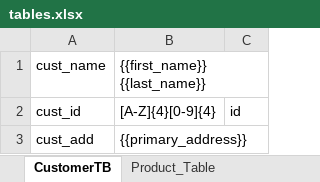
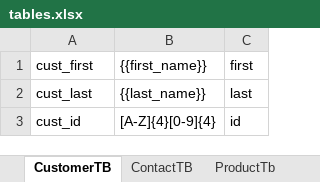
Before and after one commit to sch0lars/DataGenerator, an Excel workbook: tables.xlsx, sheet CustomerTB, drawn as a sheet; values as stored, in another font and other column widths than the file's, no borders; removed rows and columns are numbered as before the commit, all else as after; the diff names each change by its address in the sheet, - before the commit and + after, or states it on an @@ line.

```diff
--- a/tables.xlsx (sheet CustomerTB)
+++ b/tables.xlsx (sheet CustomerTB)
-sheet tab: Product_Table
+sheet tab: ContactTB
+sheet tab: ProductTb
-row 1: cust_name | {{first_name}} {{last_name}}
+row 1: cust_first | {{first_name}} | first
+row 2: cust_last | {{last_name}} | last
-row 3: cust_add | {{primary_address}}
```
Also changed, not shown: other sheet tabs, 2 other files.
